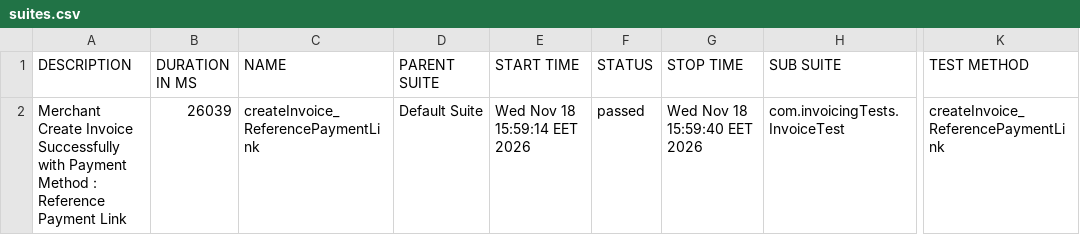
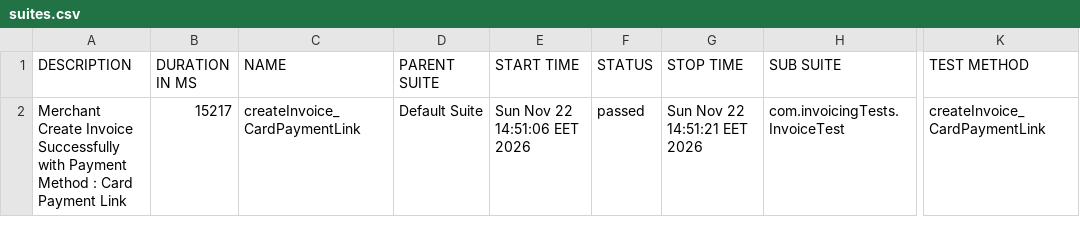
Before and after one commit to AhmedAbdelbary12/Invoicing-System, a CSV file: test-output/full-report/data/suites.csv, drawn as a sheet; only a part is shown, gaps mark what is left out; the diff names each change by its address in the sheet, - before the commit and + after, or states it on an @@ line.

Commit message:
Refactor: Get Payment Link and Open it in new TAP

```diff
--- a/test-output/full-report/data/suites.csv
+++ b/test-output/full-report/data/suites.csv
-A2 (DESCRIPTION): …Method : Reference Payment Link
+A2 (DESCRIPTION): …Method : Card Payment Link
-B2 (DURATION IN MS): 26039
+B2 (DURATION IN MS): 15217
-C2 (NAME): createInvoice_ReferencePaymentLink
+C2 (NAME): createInvoice_CardPaymentLink
-E2 (START TIME): Wed Nov 18 15:59:14 EET 2026
+E2 (START TIME): Sun Nov 22 14:51:06 EET 2026
-G2 (STOP TIME): Wed Nov 18 15:59:40 EET 2026
+G2 (STOP TIME): Sun Nov 22 14:51:21 EET 2026
-K2 (TEST METHOD): createInvoice_ReferencePaymentLink
+K2 (TEST METHOD): createInvoice_CardPaymentLink
```
Also changed, not shown: 49 other files.
